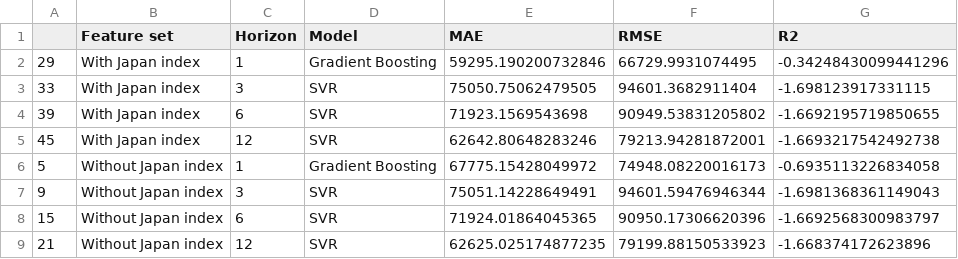
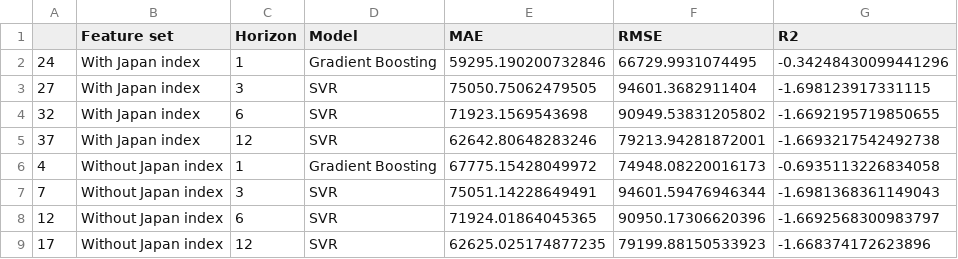
Before and after one commit to Lucy-Schmid/Lucy-Schmid.github.io, a CSV file: Results/tables/multivariate_best_by_feature_set.csv, drawn as a sheet.

```diff
--- a/Results/tables/multivariate_best_by_feature_set.csv
+++ b/Results/tables/multivariate_best_by_feature_set.csv
@@ -1,9 +1,9 @@
 ,Feature set,Horizon,Model,MAE,RMSE,R2
-29,With Japan index,1,Gradient Boosting,59295.190200732846,66729.9931074495,-0.34248430099441296
-33,With Japan index,3,SVR,75050.75062479505,94601.3682911404,-1.698123917331115
-39,With Japan index,6,SVR,71923.1569543698,90949.53831205802,-1.6692195719850655
-45,With Japan index,12,SVR,62642.80648283246,79213.94281872001,-1.6693217542492738
-5,Without Japan index,1,Gradient Boosting,67775.15428049972,74948.08220016173,-0.6935113226834058
-9,Without Japan index,3,SVR,75051.14228649491,94601.59476946344,-1.6981368361149043
-15,Without Japan index,6,SVR,71924.01864045365,90950.17306620396,-1.6692568300983797
-21,Without Japan index,12,SVR,62625.025174877235,79199.88150533923,-1.668374172623896
+24,With Japan index,1,Gradient Boosting,59295.190200732846,66729.9931074495,-0.34248430099441296
+27,With Japan index,3,SVR,75050.75062479505,94601.3682911404,-1.698123917331115
+32,With Japan index,6,SVR,71923.1569543698,90949.53831205802,-1.6692195719850655
+37,With Japan index,12,SVR,62642.80648283246,79213.94281872001,-1.6693217542492738
+4,Without Japan index,1,Gradient Boosting,67775.15428049972,74948.08220016173,-0.6935113226834058
+7,Without Japan index,3,SVR,75051.14228649491,94601.59476946344,-1.6981368361149043
+12,Without Japan index,6,SVR,71924.01864045365,90950.17306620396,-1.6692568300983797
+17,Without Japan index,12,SVR,62625.025174877235,79199.88150533923,-1.668374172623896
```
Also changed, not shown: Results/tables/multivariate_model_comparison.csv, 14 other files.
